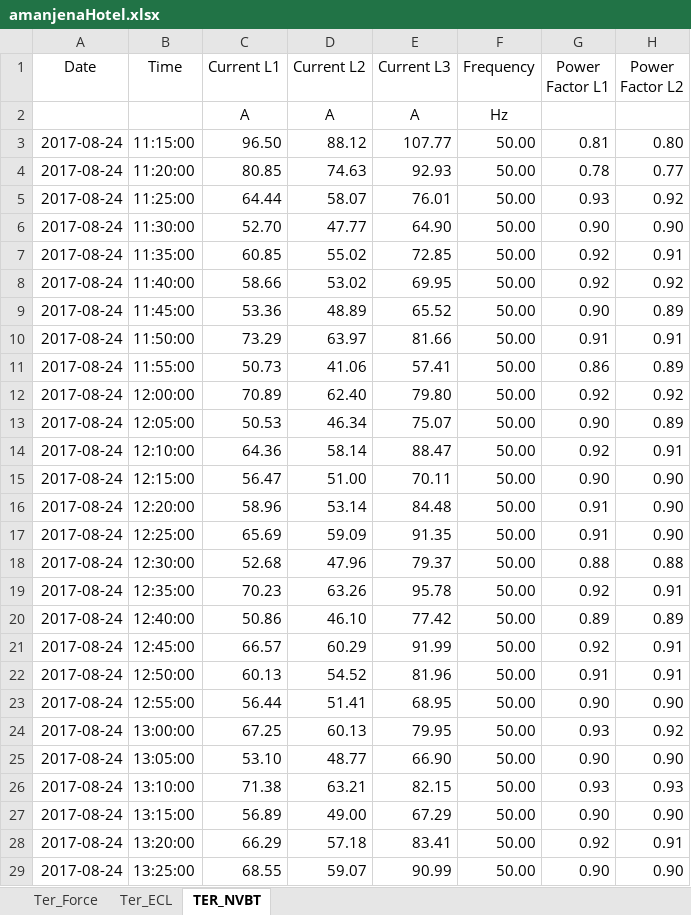
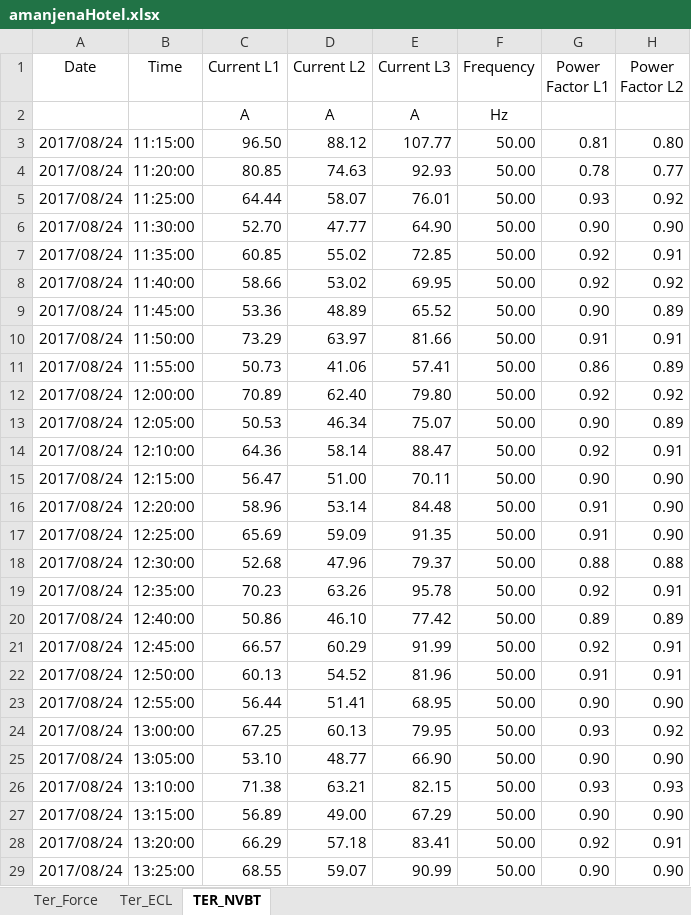
Before and after one commit to CLBProject/CLBProject, an Excel workbook: src/main/resources/documents/amanjenaHotel.xlsx, sheet TER_NVBT, drawn as a sheet; only a part is shown; values as stored, in another font and other column widths than the file's, no borders; the diff covers the shown part only; the diff names each change by its address in the sheet, - before the commit and + after, or states it on an @@ line.

```diff
--- a/src/main/resources/documents/amanjenaHotel.xlsx (sheet TER_NVBT)
+++ b/src/main/resources/documents/amanjenaHotel.xlsx (sheet TER_NVBT)
-A3:A29 (Date): 2017-08-24
+A3:A29 (Date): 2017/08/24
```
Also changed, not shown: 561 edited cells elsewhere in this sheet, sheet Ter_ECL, sheet Ter_Force, 6 other files.
